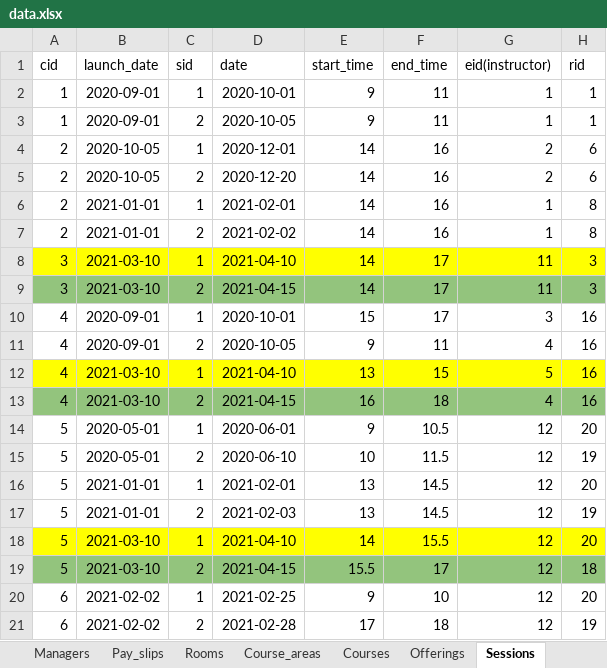
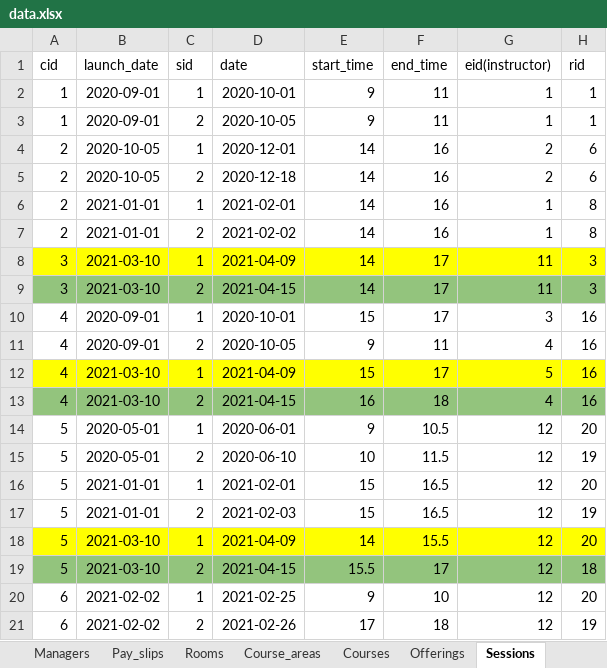
Before and after one commit to anqichen9856/cs2102-course-management-app, an Excel workbook: data.xlsx, sheet Sessions, drawn as a sheet; values as stored, in another font and other column widths than the file's, no borders; the diff names each change by its address in the sheet, - before the commit and + after, or states it on an @@ line.

Commit message:
resolve some constraint violations in sample data

```diff
--- a/data.xlsx (sheet Sessions)
+++ b/data.xlsx (sheet Sessions)
-D5 (date): 2020-12-20
+D5 (date): 2020-12-18
-D8 (date): 2021-04-10
+D8 (date): 2021-04-09
-D12 (date): 2021-04-10
+D12 (date): 2021-04-09
-E12 (start_time): 13
+E12 (start_time): 15
-F12 (end_time): 15
+F12 (end_time): 17
-E16:E17 (start_time): 13
+E16:E17 (start_time): 15
-F16:F17 (end_time): 14.5
+F16:F17 (end_time): 16.5
-D18 (date): 2021-04-10
+D18 (date): 2021-04-09
-D21 (date): 2021-02-28
+D21 (date): 2021-02-26
```
Also changed, not shown: sheet Offerings, sheet Buys, sheet Redeems, sheet Courses, 2 other files.
